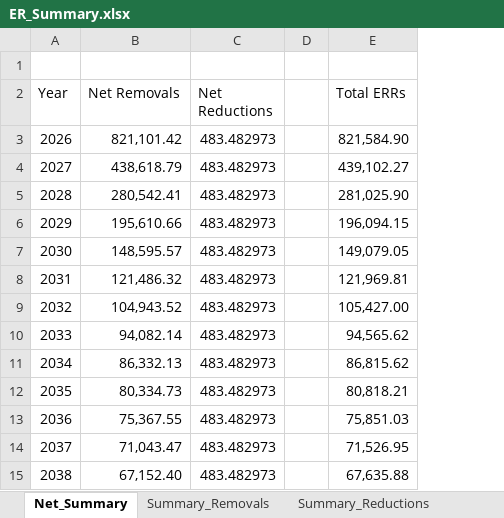
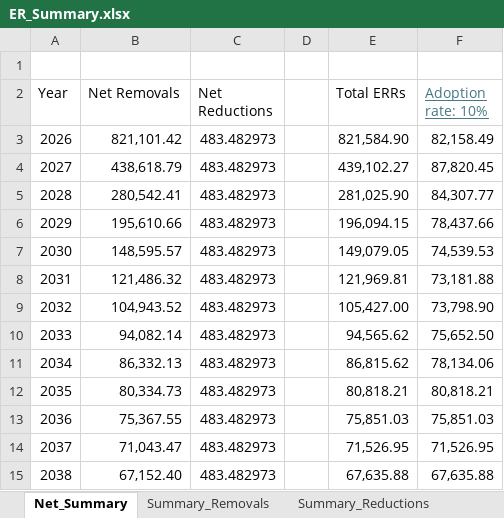
Before and after one commit to mihirobendre/Agricentric_SOC_Modeling, an Excel workbook: Realistic_ER_Estimate/ER_Summary.xlsx, sheet Net_Summary, drawn as a sheet; only a part is shown; values as stored, in another font and other column widths than the file's, no borders; charts and pictures not drawn; removed rows and columns are numbered as before the commit, all else as after; the diff names each change by its address in the sheet, - before the commit and + after, or states it on an @@ line.

```diff
--- a/Realistic_ER_Estimate/ER_Summary.xlsx (sheet Net_Summary)
+++ b/Realistic_ER_Estimate/ER_Summary.xlsx (sheet Net_Summary)
-column D, empty
+column D, empty
+column F (Adoption rate: 10%), rows 3-15: 82,158.49 | 87,820.45 | 84,307.77 | 78,437.66 | 74,539.53 | 73,181.88 | 73,798.90 | 75,652.50 | 78,134.06 | 80,818.21 | 75,851.03 | 71,526.95 | 67,635.88
```
Also changed, not shown: charts or pictures, 1 other file.
